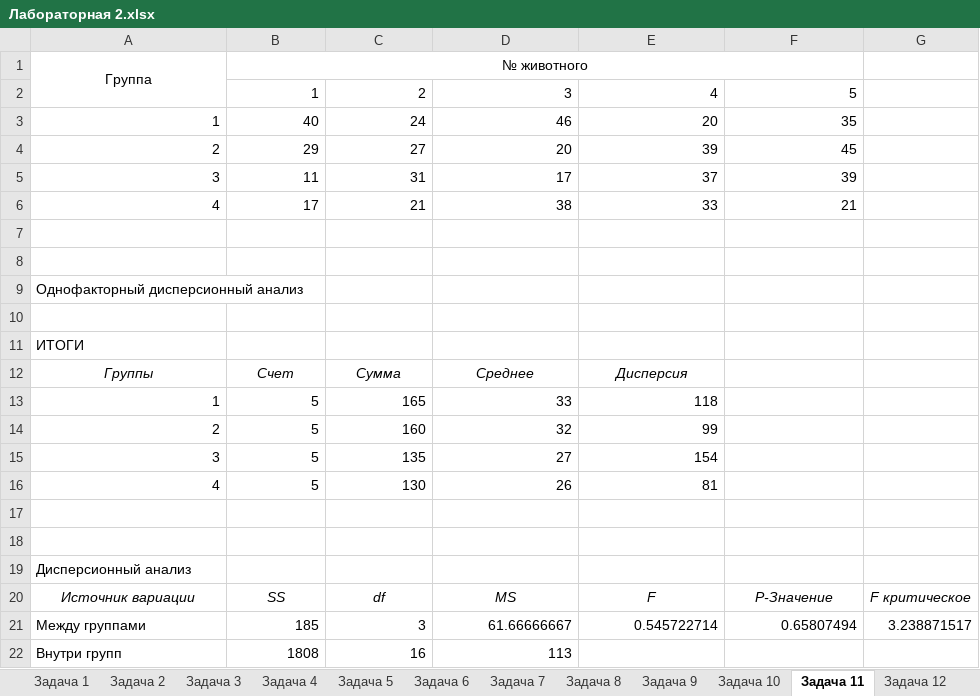
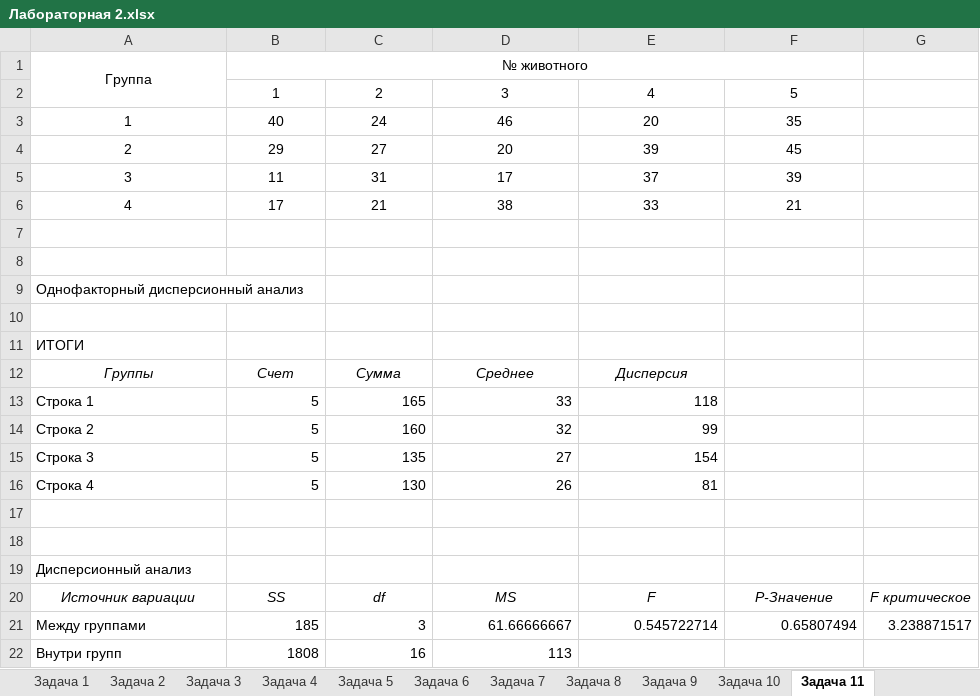
Before and after one commit to artemSTOROZH/NCFU, an Excel workbook: Информационно - коммуникационные технологии/Лабораторная №2/Лабораторная 2.xlsx, sheet Задача 11, drawn as a sheet; only a part is shown; values as stored, in another font and other column widths than the file's, no borders; the diff names each change by its address in the sheet, - before the commit and + after, or states it on an @@ line.

```diff
--- a/Информационно - коммуникационные технологии/Лабораторная №2/Лабораторная 2.xlsx (sheet Задача 11)
+++ b/Информационно - коммуникационные технологии/Лабораторная №2/Лабораторная 2.xlsx (sheet Задача 11)
-sheet tab: Задача 12
-B2:F2 alignment: right
+B2:F2 alignment: center
-A3:F6 alignment: right
+A3:F6 alignment: center
-A13: 1
+A13: Строка 1
-A14: 2
+A14: Строка 2
-A15: 3
+A15: Строка 3
-A16: 4
+A16: Строка 4
```
Also changed, not shown: other sheet tabs, 3 other files.
